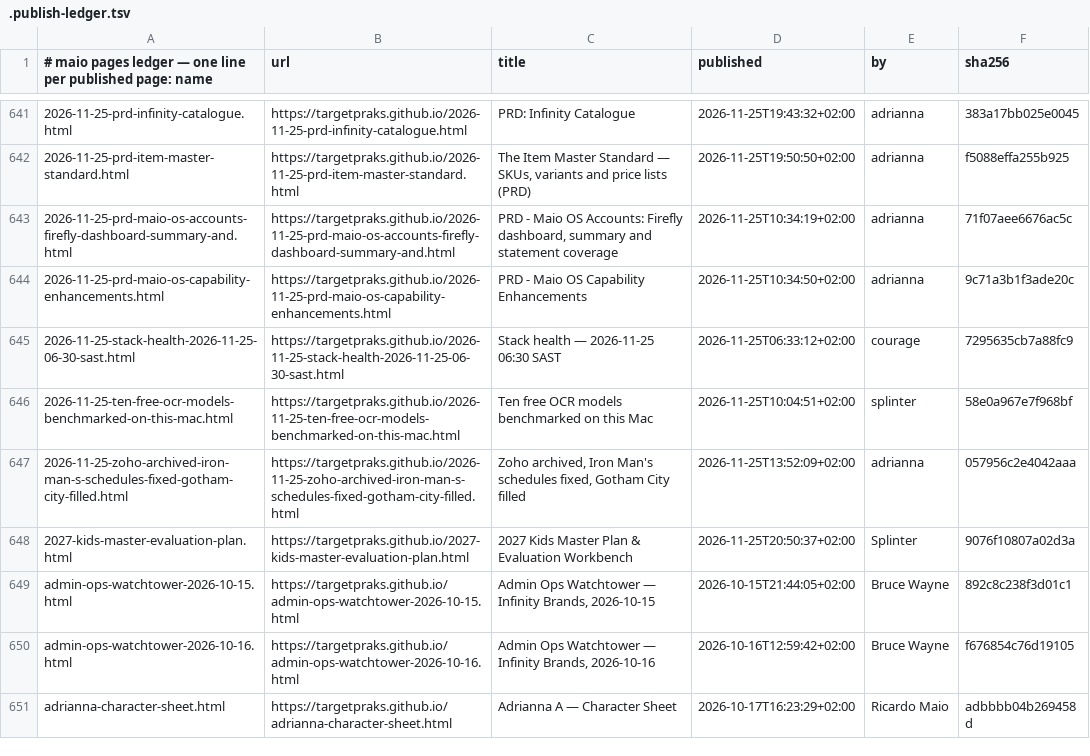
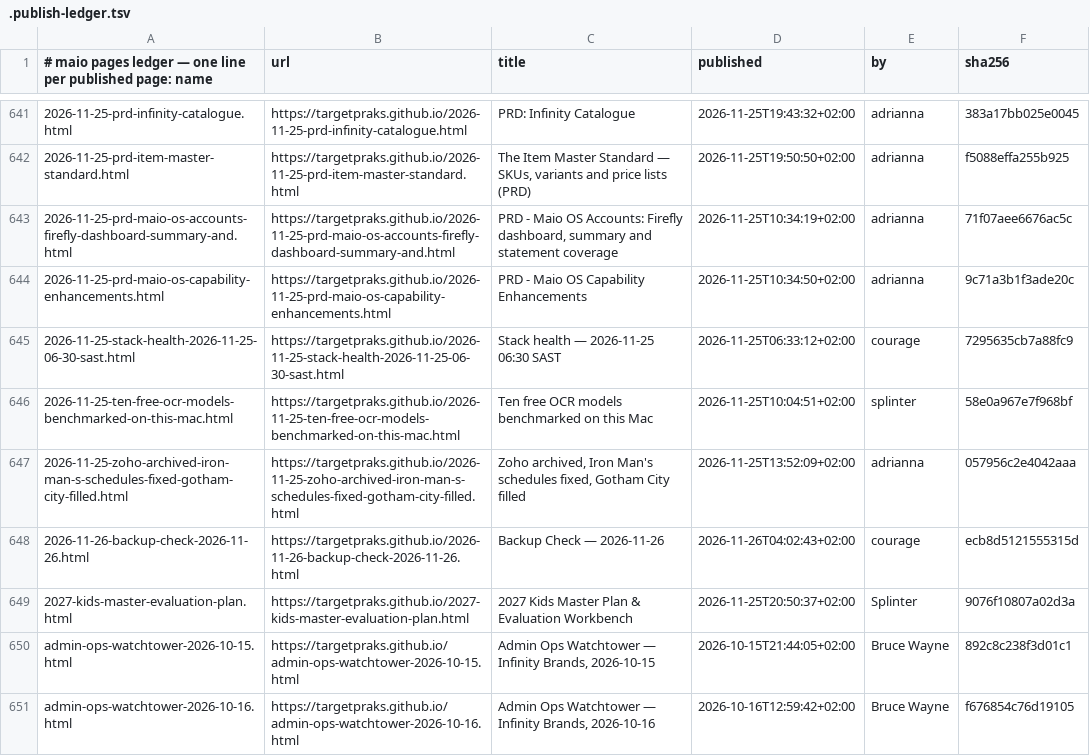
Before and after one commit to targetpraks/targetpraks.github.io, a TSV file: .publish-ledger.tsv, drawn as a sheet; only a part is shown, gaps mark what is left out; the shorter side is filled out with more unchanged rows; the diff names each change by its address in the sheet, - before the commit and + after, or states it on an @@ line.

Commit message:
HTML: Backup Check — 2026-11-26

```diff
--- a/.publish-ledger.tsv
+++ b/.publish-ledger.tsv
+row 648: 2026-11-26-backup-check-2026-11-26.html | https://targetpraks.github.io/2026-11-26-backup-check-2026-11-26.html | Backup Check — 2026-11-26 | 2026-11-26T04:02:43+02:00 | courage | ecb8d5121555315d
```
Also changed, not shown: 1 other file.
